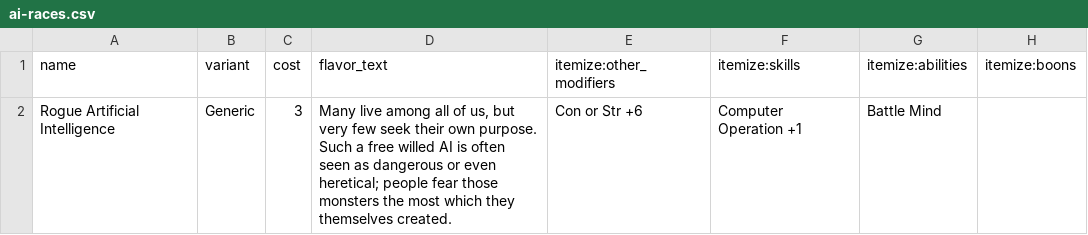
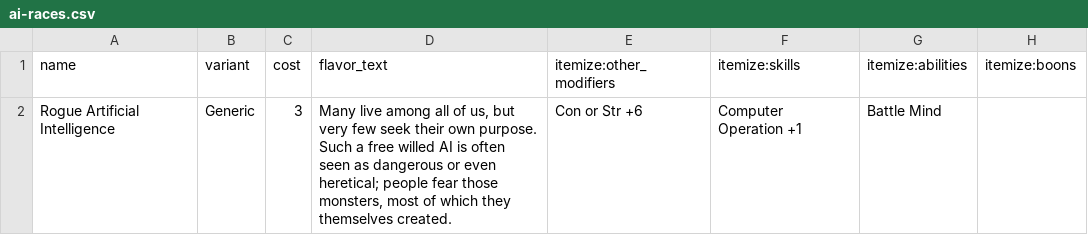
Before and after one commit to lHeidbreder/neon-rules, a CSV file: addon-ai/ai-races.csv, drawn as a sheet; only a part is shown; the diff names each change by its address in the sheet, - before the commit and + after, or states it on an @@ line.

```diff
--- a/addon-ai/ai-races.csv
+++ b/addon-ai/ai-races.csv
-D2 (flavor_text): …fear those monsters the most which they…
+D2 (flavor_text): …fear those monsters, most of which they…
```
Also changed, not shown: addon-strikesuits/strikesuits-series.csv, addon-strikesuits/strikesuits-variants.csv, 27 other files.
